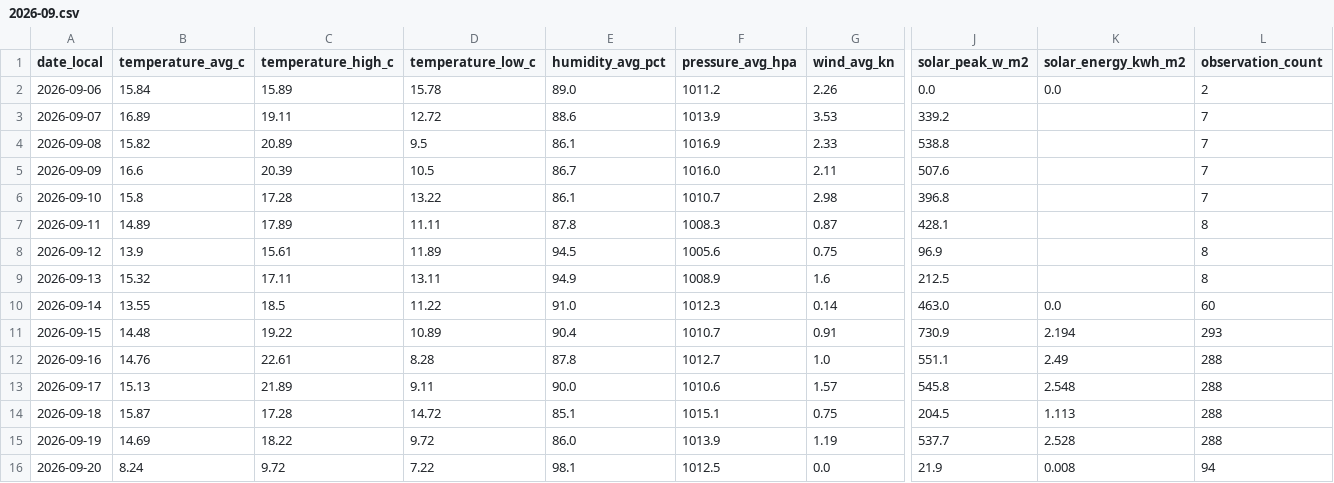
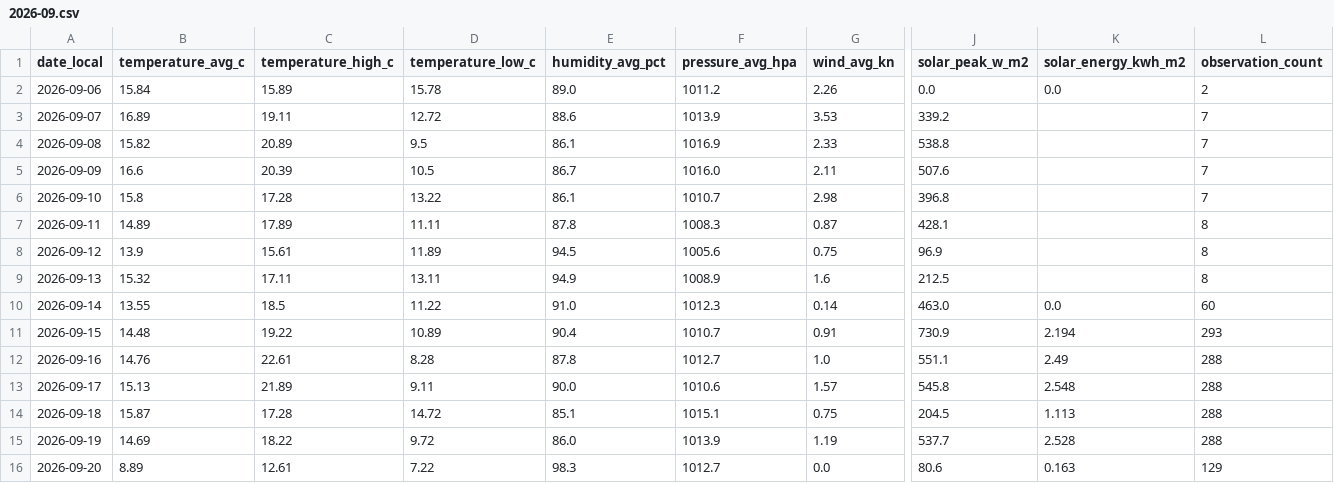
Before and after one commit to TrentinP/brambley-weather, a CSV file: data/daily/2026-09.csv, drawn as a sheet; only a part is shown, gaps mark what is left out; the diff names each change by its address in the sheet, - before the commit and + after, or states it on an @@ line.

```diff
--- a/data/daily/2026-09.csv
+++ b/data/daily/2026-09.csv
-B16 (temperature_avg_c): 8.24
+B16 (temperature_avg_c): 8.89
-C16 (temperature_high_c): 9.72
+C16 (temperature_high_c): 12.61
-E16 (humidity_avg_pct): 98.1
+E16 (humidity_avg_pct): 98.3
-F16 (pressure_avg_hpa): 1012.5
+F16 (pressure_avg_hpa): 1012.7
-J16 (solar_peak_w_m2): 21.9
+J16 (solar_peak_w_m2): 80.6
-K16 (solar_energy_kwh_m2): 0.008
+K16 (solar_energy_kwh_m2): 0.163
-L16 (observation_count): 94
+L16 (observation_count): 129
```
Also changed, not shown: data/observations/2026-09.csv, 2 other files.
